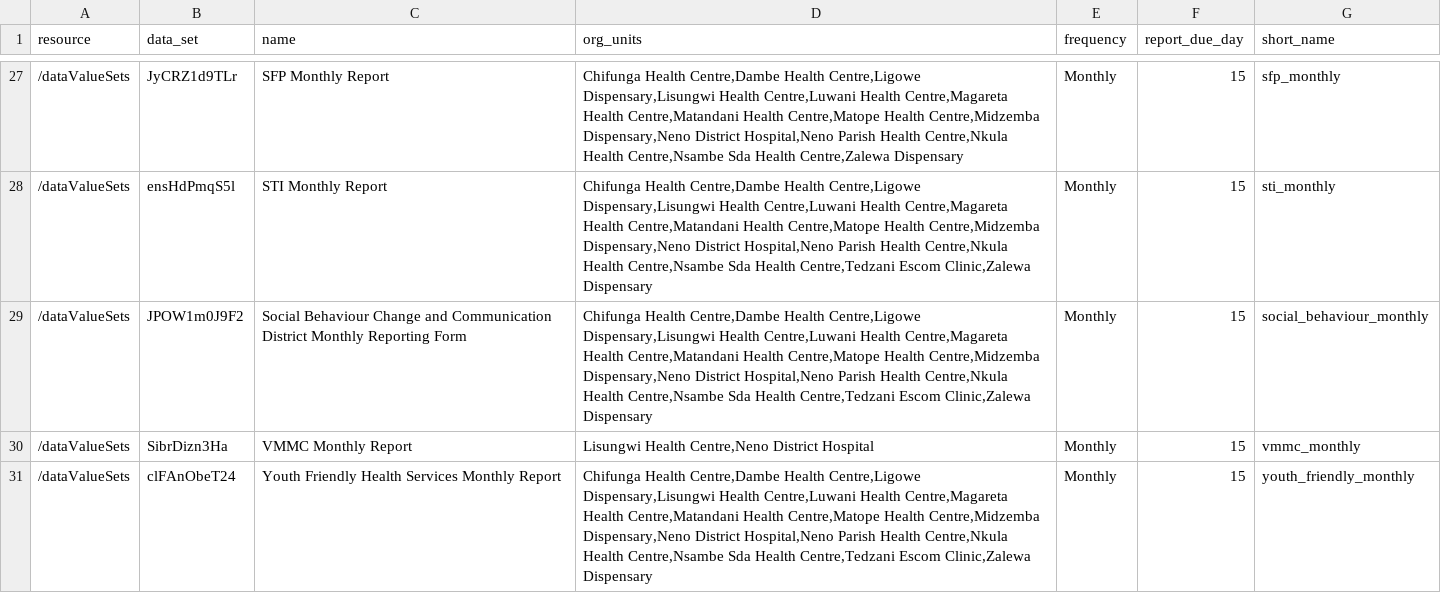
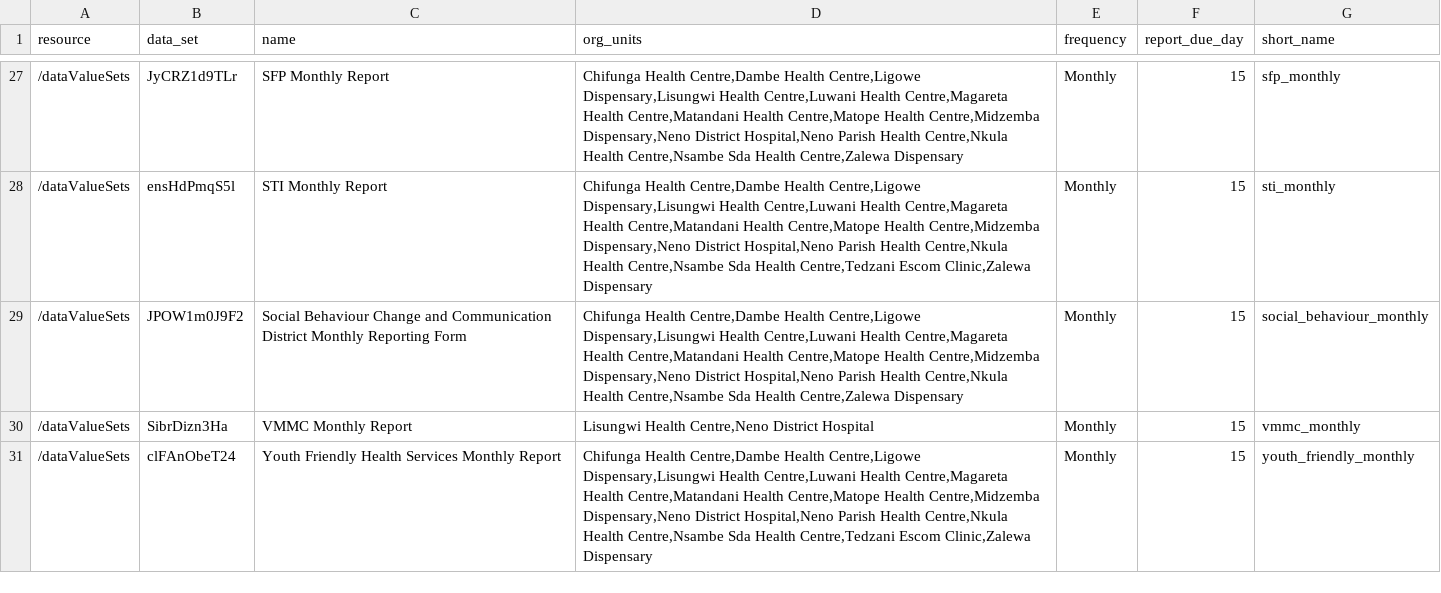
Before and after one commit to kmatiya/dhis2-report-tracker, a CSV file: report_collection.csv, drawn as a sheet; only a part is shown, gaps mark what is left out.

Commit message:
Remove tedzani health center from social behaviour change

```diff
--- a/report_collection.csv
+++ b/report_collection.csv
@@ -28,3 +28,3 @@ resource,data_set,name,org_units,frequency,report_due_day,short_name
 /dataValueSets,ensHdPmqS5l,STI Monthly Report,"Chifunga Health Centre,Dambe Health Centre,Ligowe Dispensary,Lisungwi Health Centre,Luwani Health Centre,Magareta Health Centre,Matandani Health Centre,Matope Health Centre,Midzemba Dispensary,Neno District Hospital,Neno Parish Health Centre,Nkula Health Centre,Nsambe Sda Health Centre,Tedzani Escom Clinic,Zalewa Dispensary",Monthly,15,sti_monthly
-/dataValueSets,JPOW1m0J9F2,Social Behaviour Change and Communication District Monthly Reporting Form,"Chifunga Health Centre,Dambe Health Centre,Ligowe Dispensary,Lisungwi Health Centre,Luwani Health Centre,Magareta Health Centre,Matandani Health Centre,Matope Health Centre,Midzemba Dispensary,Neno District Hospital,Neno Parish Health Centre,Nkula Health Centre,Nsambe Sda Health Centre,Tedzani Escom Clinic,Zalewa Dispensary",Monthly,15,social_behaviour_monthly
+/dataValueSets,JPOW1m0J9F2,Social Behaviour Change and Communication District Monthly Reporting Form,"Chifunga Health Centre,Dambe Health Centre,Ligowe Dispensary,Lisungwi Health Centre,Luwani Health Centre,Magareta Health Centre,Matandani Health Centre,Matope Health Centre,Midzemba Dispensary,Neno District Hospital,Neno Parish Health Centre,Nkula Health Centre,Nsambe Sda Health Centre,Zalewa Dispensary",Monthly,15,social_behaviour_monthly
 /dataValueSets,SibrDizn3Ha,VMMC Monthly Report,"Lisungwi Health Centre,Neno District Hospital",Monthly,15,vmmc_monthly
```
